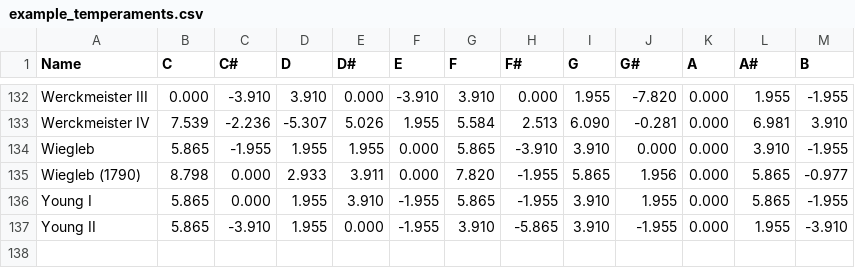
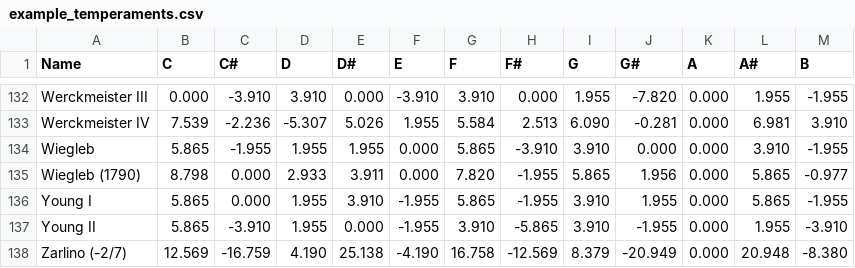
Before and after one commit to ifsm/pymus, a CSV file: Codebase/ethnomusicology/example_temperaments.csv, drawn as a sheet; only a part is shown, gaps mark what is left out.

Commit message:
Update example_temperaments.csv
Added Zarlino tuning. :-)

```diff
--- a/Codebase/ethnomusicology/example_temperaments.csv
+++ b/Codebase/ethnomusicology/example_temperaments.csv
@@ -137 +137,2 @@ Young I;5.865;0.000;1.955;3.910;-1.955;5.865;-1.955;3.910;1.955;0.000;5.865;-1.9
 Young II;5.865;-3.910;1.955;0.000;-1.955;3.910;-5.865;3.910;-1.955;0.000;1.955;-3.910
+Zarlino (-2/7);12.569;-16.759;4.190;25.138;-4.190;16.758;-12.569;8.379;-20.949;0.000;20.948;-8.380
```
